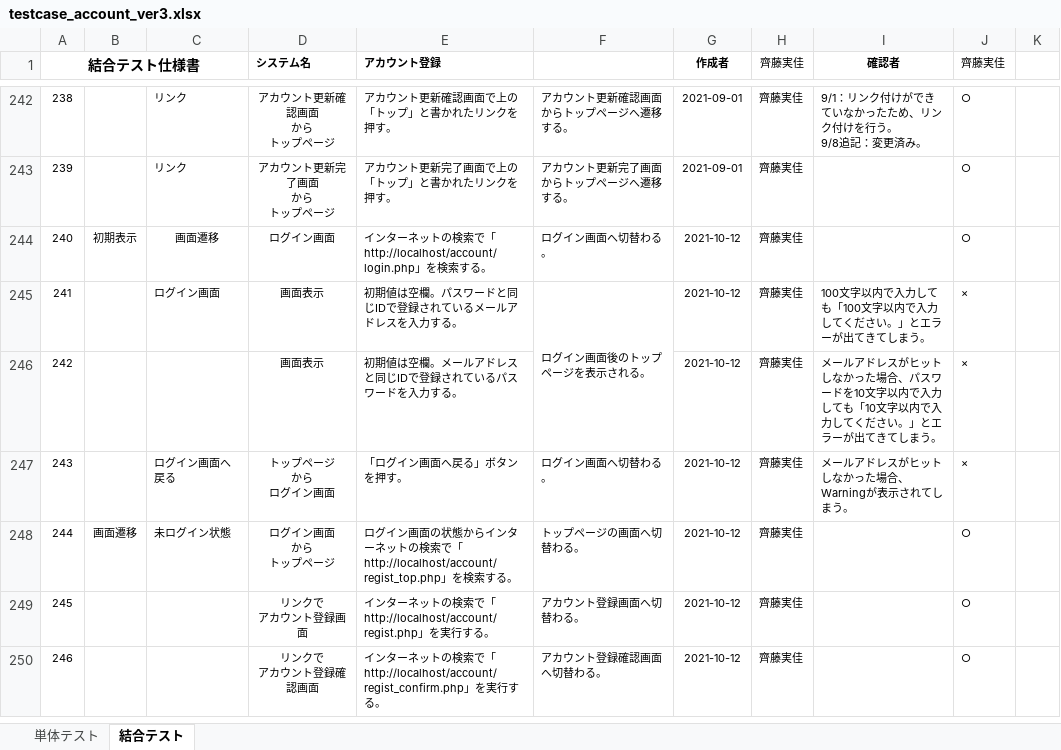
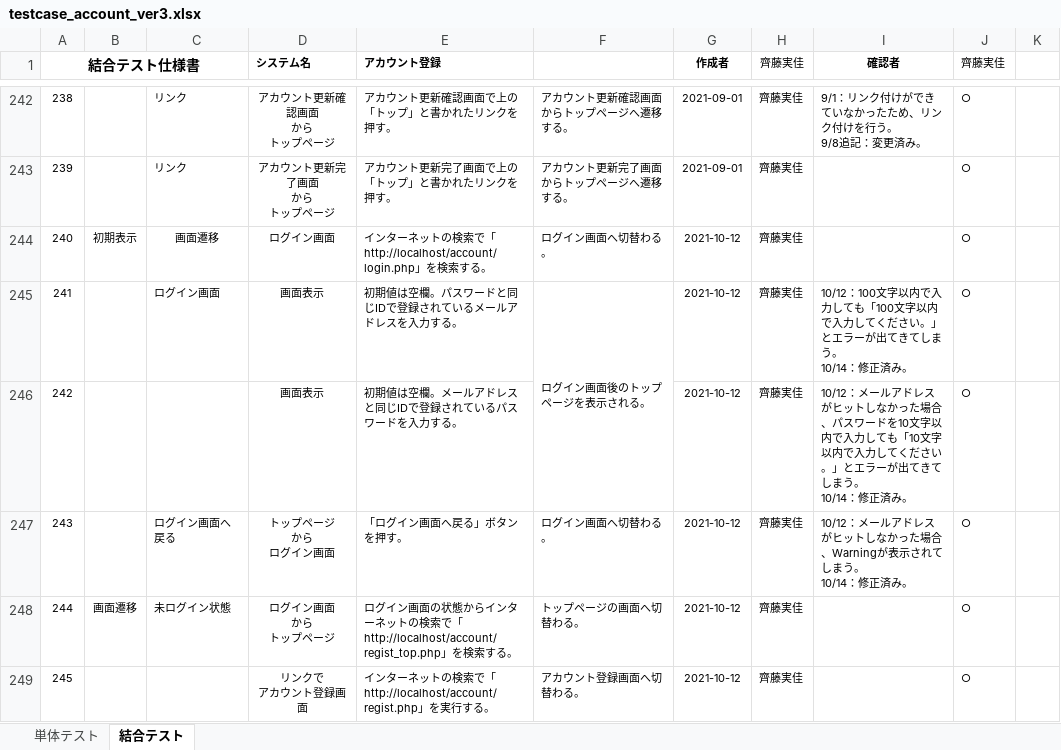
Before and after one commit to test-saitomini/7-Programming-exercises, an Excel workbook: testcase_account_ver3.xlsx, sheet 結合テスト, drawn as a sheet; only a part is shown, gaps mark what is left out; the shorter side is filled out with more unchanged rows; values as stored, in another font and other column widths than the file's, no borders; ↵ is a line break in a cell; the diff names each change by its address in the sheet, - before the commit and + after, or states it on an @@ line.

Commit message:
testcase 20211014

```diff
--- a/testcase_account_ver3.xlsx (sheet 結合テスト)
+++ b/testcase_account_ver3.xlsx (sheet 結合テスト)
-I245 (確認者): 100文字以内で入力しても「100文字以内で入力してください。」とエラーが出てきてしまう。
+I245 (確認者): 10/12：100文字以内で入力しても「100文字以内で入力してください。」とエラーが出てきてしまう。 ↵ 10/14：修正済み。
-J245:J247 (齊藤実佳): ×
+J245:J247 (齊藤実佳): ○
-I246 (確認者): メールアドレスがヒットしなかった場合、パスワードを10文字以内で入力しても「10文字以内で入力してください。」とエラーが出てきてしまう。
+I246 (確認者): 10/12：メールアドレスがヒットしなかった場合、パスワードを10文字以内で入力しても「10文字以内で入力してください。」とエラーが出てきてしまう。 ↵ 10/14：修正済み。
-I247 (確認者): メールアドレスがヒットしなかった場合、Warningが表示されてしまう。
+I247 (確認者): 10/12：メールアドレスがヒットしなかった場合、Warningが表示されてしまう。 ↵ 10/14：修正済み。
```
